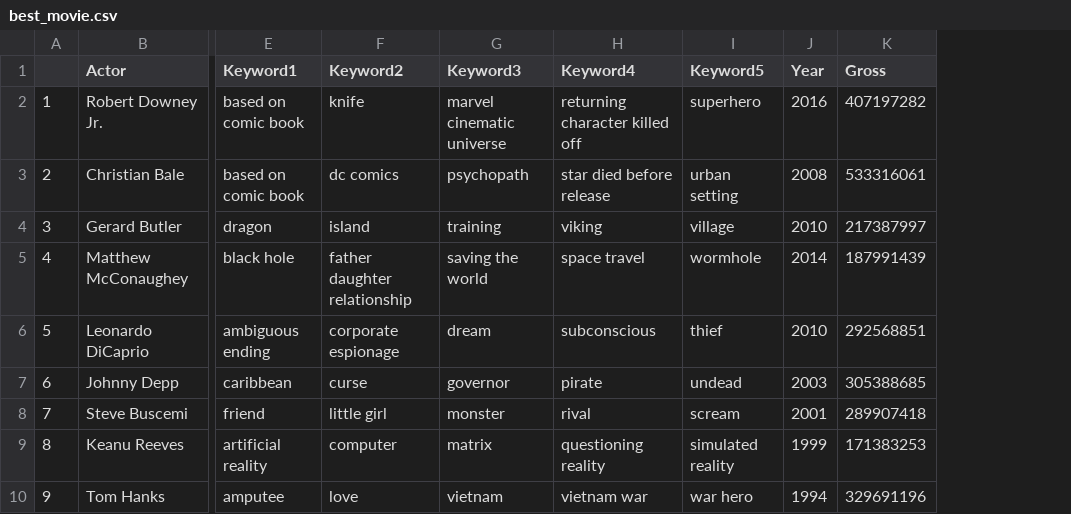
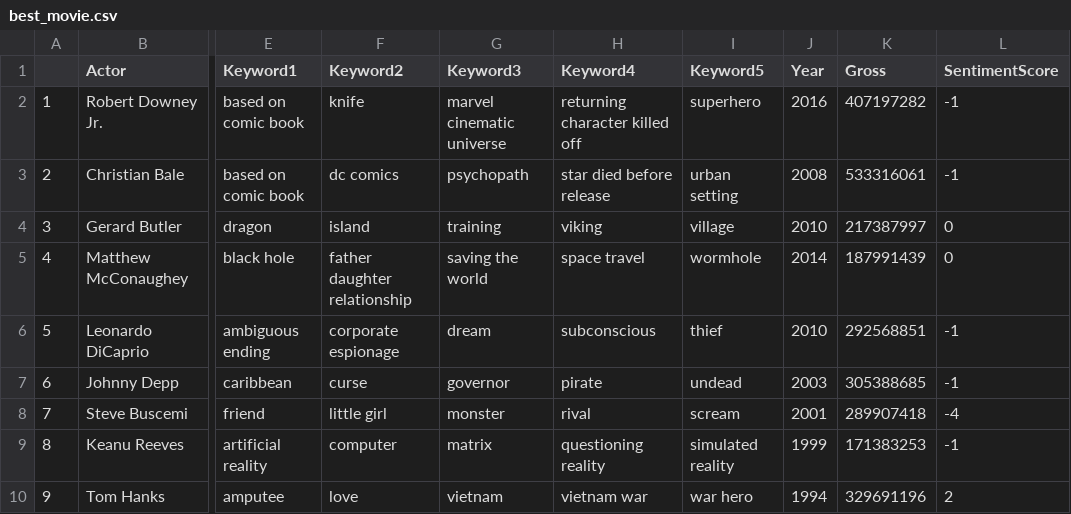
Before and after one commit to mmeng3/Stat385, a CSV file: best_movie.csv, drawn as a sheet; only a part is shown, gaps mark what is left out; the diff names each change by its address in the sheet, - before the commit and + after, or states it on an @@ line.

```diff
--- a/best_movie.csv
+++ b/best_movie.csv
+column L (SentimentScore), rows 2-10: -1 | -1 | 0 | 0 | -1 | -1 | -4 | -1 | 2
```
Also changed, not shown: Good_Movies.csv, 1 other file.
